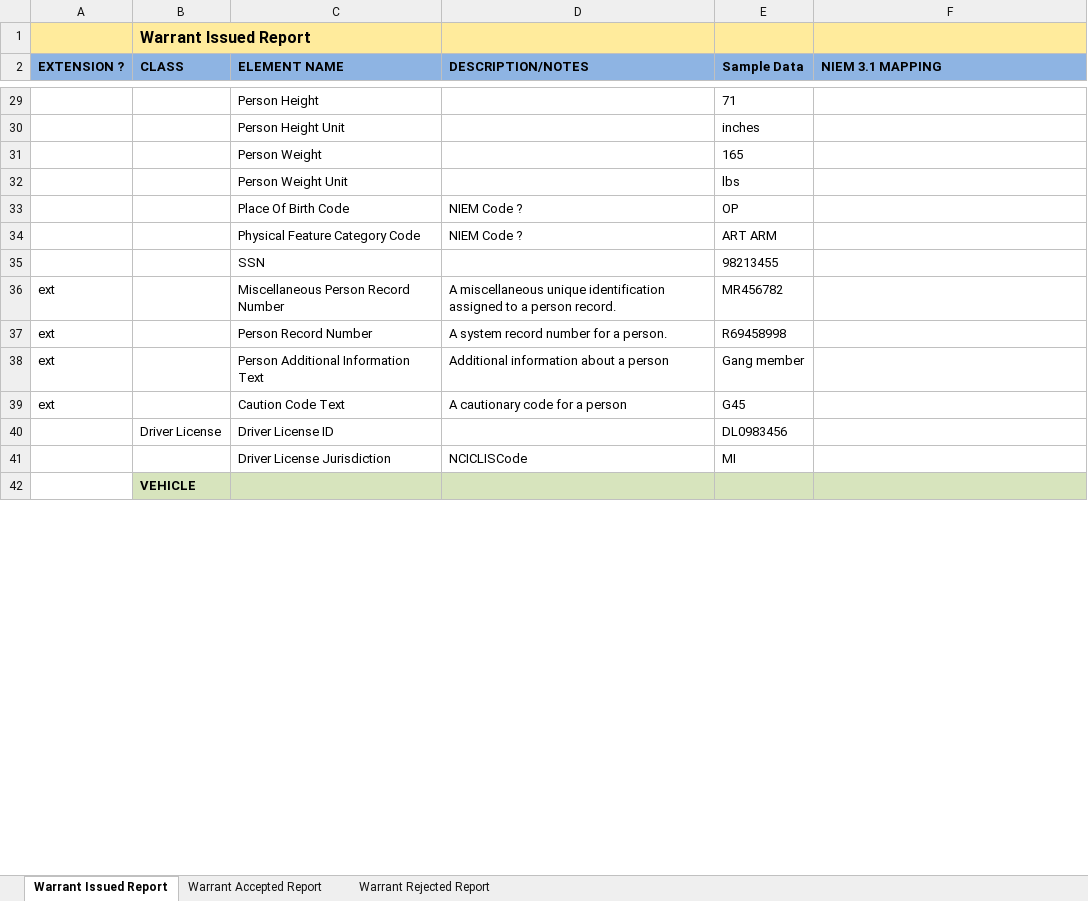
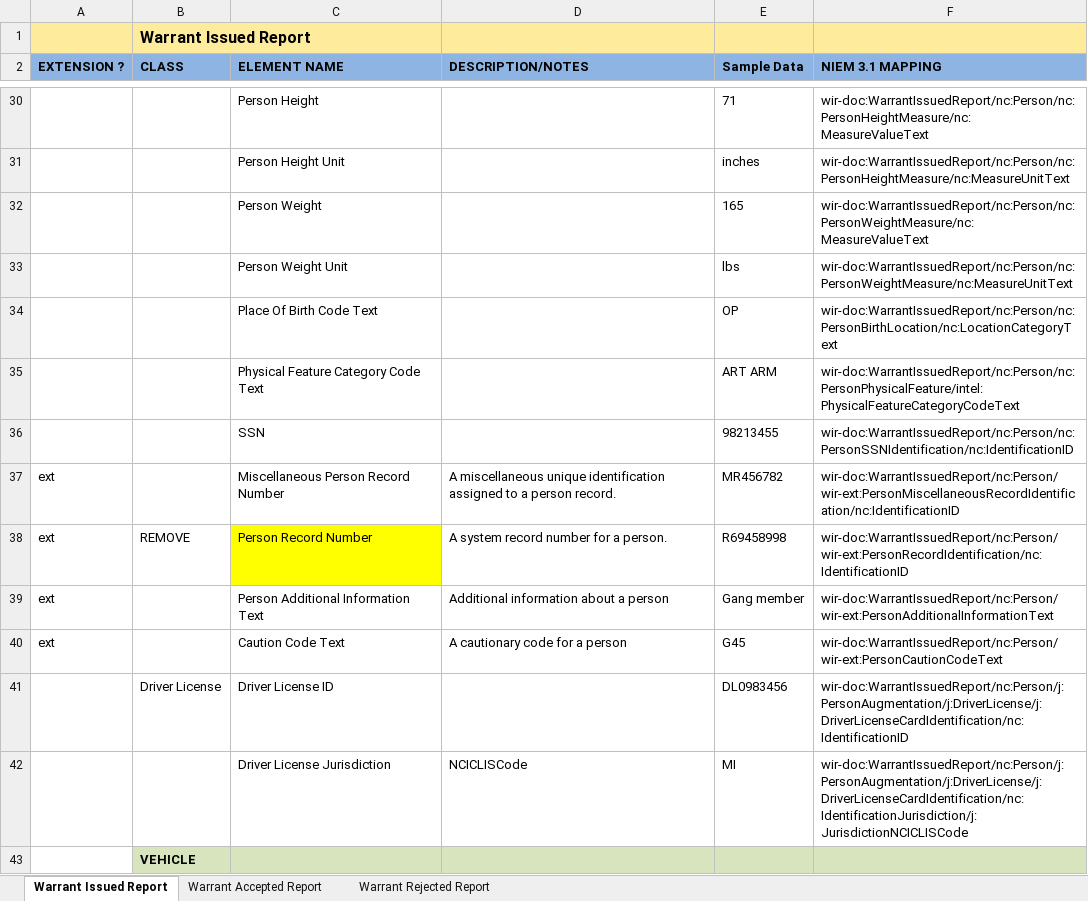
Before and after one commit to dlacy27/main, an Excel workbook: shared/ojb-resources-common/src/main/resources/ssp/Warrant_Issued_Reporting/artifacts/service_model/information_model/IEPD/documentation/Mapping.xlsx, sheet Warrant Issued Report, drawn as a sheet; only a part is shown, gaps mark what is left out; values as stored, in another font and other column widths than the file's, no borders; removed rows and columns are numbered as before the commit, all else as after; the diff covers the shown part only; the diff names each change by its address in the sheet, - before the commit and + after, or states it on an @@ line.

```diff
--- a/shared/ojb-resources-common/src/main/resources/ssp/Warrant_Issued_Reporting/artifacts/service_model/information_model/IEPD/documentation/Mapping.xlsx (sheet Warrant Issued Report)
+++ b/shared/ojb-resources-common/src/main/resources/ssp/Warrant_Issued_Reporting/artifacts/service_model/information_model/IEPD/documentation/Mapping.xlsx (sheet Warrant Issued Report)
-F30 (NIEM 3.1 MAPPING): (empty)
+F30 (NIEM 3.1 MAPPING): wir-doc:WarrantIssuedReport/nc:Person/nc:PersonHeightMeasure/nc:MeasureValueText
-F31 (NIEM 3.1 MAPPING): (empty)
+F31 (NIEM 3.1 MAPPING): wir-doc:WarrantIssuedReport/nc:Person/nc:PersonHeightMeasure/nc:MeasureUnitText
-F32 (NIEM 3.1 MAPPING): (empty)
+F32 (NIEM 3.1 MAPPING): wir-doc:WarrantIssuedReport/nc:Person/nc:PersonWeightMeasure/nc:MeasureValueText
-F33 (NIEM 3.1 MAPPING): (empty)
+F33 (NIEM 3.1 MAPPING): wir-doc:WarrantIssuedReport/nc:Person/nc:PersonWeightMeasure/nc:MeasureUnitText
-row 33:  |  | Place Of Birth Code | NIEM Code ? | OP
-row 34:  |  | Physical Feature Category Code | NIEM Code ? | ART ARM
+row 34:  |  | Place Of Birth Code Text |  | OP | wir-doc:WarrantIssuedReport/nc:Person/nc:PersonBirthLocation/nc:LocationCategoryText
+row 35:  |  | Physical Feature Category Code Text |  | ART ARM | wir-doc:WarrantIssuedReport/nc:Person/nc:PersonPhysicalFeature/intel:PhysicalFeatureCategoryCodeText
-F36 (NIEM 3.1 MAPPING): (empty)
+F36 (NIEM 3.1 MAPPING): wir-doc:WarrantIssuedReport/nc:Person/nc:PersonSSNIdentification/nc:IdentificationID
-F37 (NIEM 3.1 MAPPING): (empty)
+F37 (NIEM 3.1 MAPPING): wir-doc:WarrantIssuedReport/nc:Person/wir-ext:PersonMiscellaneousRecordIdentification/nc:IdentificationID
-B38 (CLASS): (empty)
+B38 (CLASS): REMOVE
-C38 fill: none
+C38 fill: #FFFF00
-F38 (NIEM 3.1 MAPPING): (empty)
+F38 (NIEM 3.1 MAPPING): wir-doc:WarrantIssuedReport/nc:Person/wir-ext:PersonRecordIdentification/nc:IdentificationID
-F39 (NIEM 3.1 MAPPING): (empty)
+F39 (NIEM 3.1 MAPPING): wir-doc:WarrantIssuedReport/nc:Person/wir-ext:PersonAdditionalInformationText
-F40 (NIEM 3.1 MAPPING): (empty)
+F40 (NIEM 3.1 MAPPING): wir-doc:WarrantIssuedReport/nc:Person/wir-ext:PersonCautionCodeText
-F41 (NIEM 3.1 MAPPING): (empty)
+F41 (NIEM 3.1 MAPPING): wir-doc:WarrantIssuedReport/nc:Person/j:PersonAugmentation/j:DriverLicense/j:DriverLicenseCardIdentification/nc:IdentificationID
-F42 (NIEM 3.1 MAPPING): (empty)
+F42 (NIEM 3.1 MAPPING): wir-doc:WarrantIssuedReport/nc:Person/j:PersonAugmentation/j:DriverLicense/j:DriverLicenseCardIdentification/nc:IdentificationJurisdiction/j:JurisdictionNCICLISCode
```
Also changed, not shown: 17 added rows, 12 removed rows, 50 edited cells, cell formats and merged cells elsewhere in this sheet, sheet Warrant Accepted Report, 9 other files.
